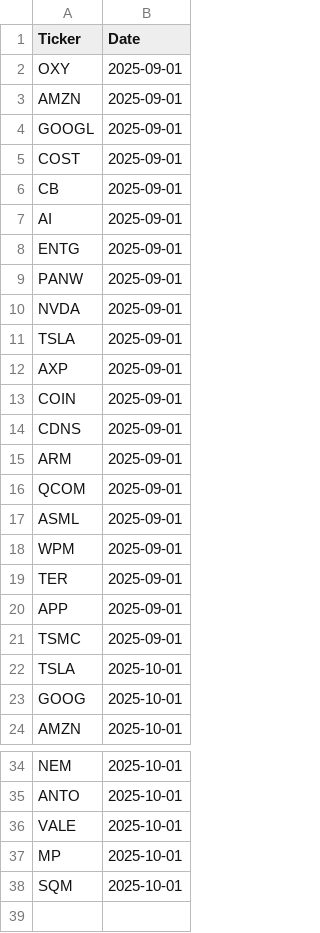
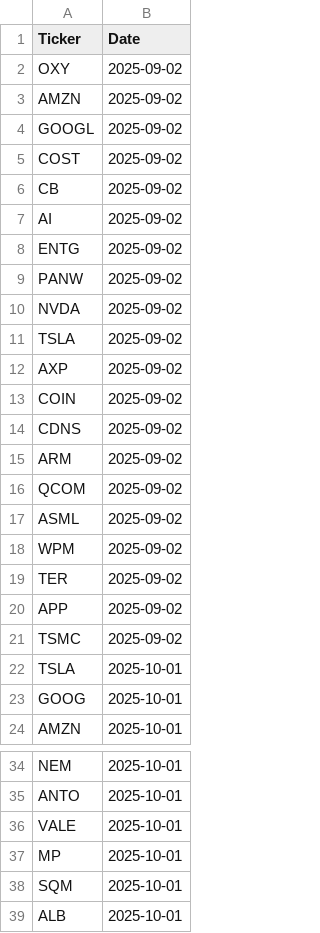
Before and after one commit to JStone2609/mm_tracking, a CSV file: mm_top_20.csv, drawn as a sheet; only a part is shown, gaps mark what is left out.

```diff
--- a/mm_top_20.csv
+++ b/mm_top_20.csv
@@ -1,22 +1,22 @@
 Ticker,Date
-OXY,2025-09-01
-AMZN,2025-09-01
-GOOGL,2025-09-01
-COST,2025-09-01
-CB,2025-09-01
-AI,2025-09-01
-ENTG,2025-09-01
-PANW,2025-09-01
-NVDA,2025-09-01
-TSLA,2025-09-01
-AXP,2025-09-01
-COIN,2025-09-01
-CDNS,2025-09-01
-ARM,2025-09-01
-QCOM,2025-09-01
-ASML,2025-09-01
-WPM,2025-09-01
-TER,2025-09-01
-APP,2025-09-01
-TSMC,2025-09-01
+OXY,2025-09-02
+AMZN,2025-09-02
+GOOGL,2025-09-02
+COST,2025-09-02
+CB,2025-09-02
+AI,2025-09-02
+ENTG,2025-09-02
+PANW,2025-09-02
+NVDA,2025-09-02
+TSLA,2025-09-02
+AXP,2025-09-02
+COIN,2025-09-02
+CDNS,2025-09-02
+ARM,2025-09-02
+QCOM,2025-09-02
+ASML,2025-09-02
+WPM,2025-09-02
+TER,2025-09-02
+APP,2025-09-02
+TSMC,2025-09-02
 TSLA,2025-10-01
@@ -38 +38,2 @@ MP,2025-10-01
 SQM,2025-10-01
+ALB,2025-10-01
```
Also changed, not shown: ticker_map.csv, 4 other files.
